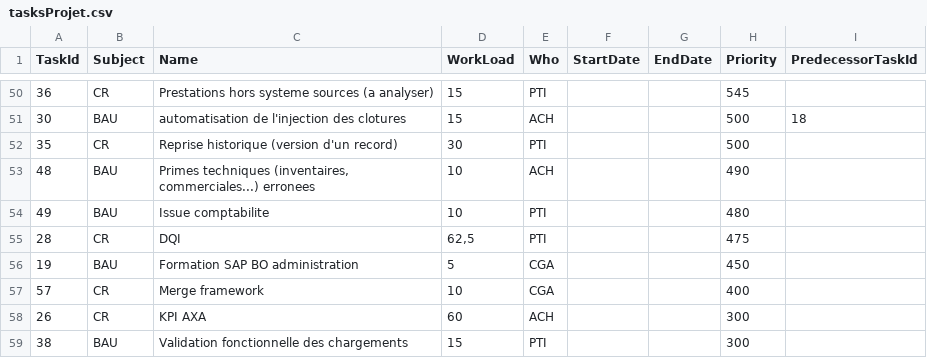
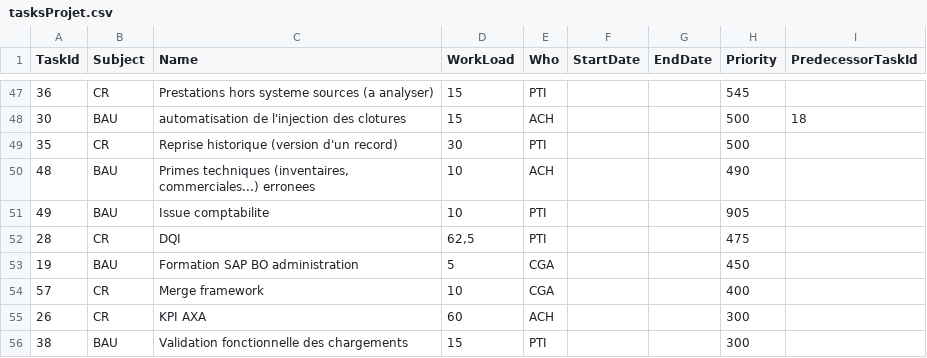
Before and after one commit to chris87DS/ProjectManagement, a CSV file: tasksProjet.csv, drawn as a sheet; only a part is shown, gaps mark what is left out; the diff covers the shown part only.

```diff
--- a/tasksProjet.csv
+++ b/tasksProjet.csv
@@ -53,3 +50,3 @@ TaskId;Subject;Name;WorkLoad;Who;StartDate;EndDate;Priority;PredecessorTaskId
 48;BAU;Primes techniques (inventaires, commerciales...) erronees;10;ACH;;;490;
-49;BAU;Issue comptabilite;10;PTI;;;480;
+49;BAU;Issue comptabilite;10;PTI;;;905;
 28;CR;DQI;62,5;PTI;;;475;
```
Also changed, not shown: 3 removed rows and 6 moved rows elsewhere in this file, 1 other file.
